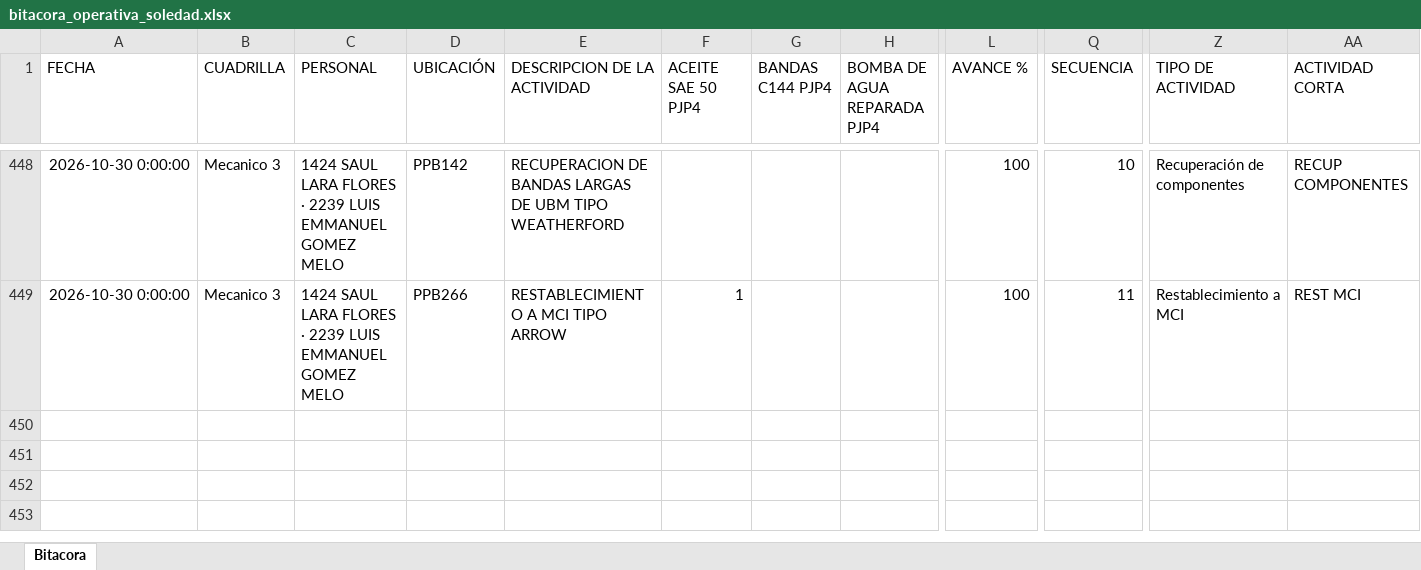
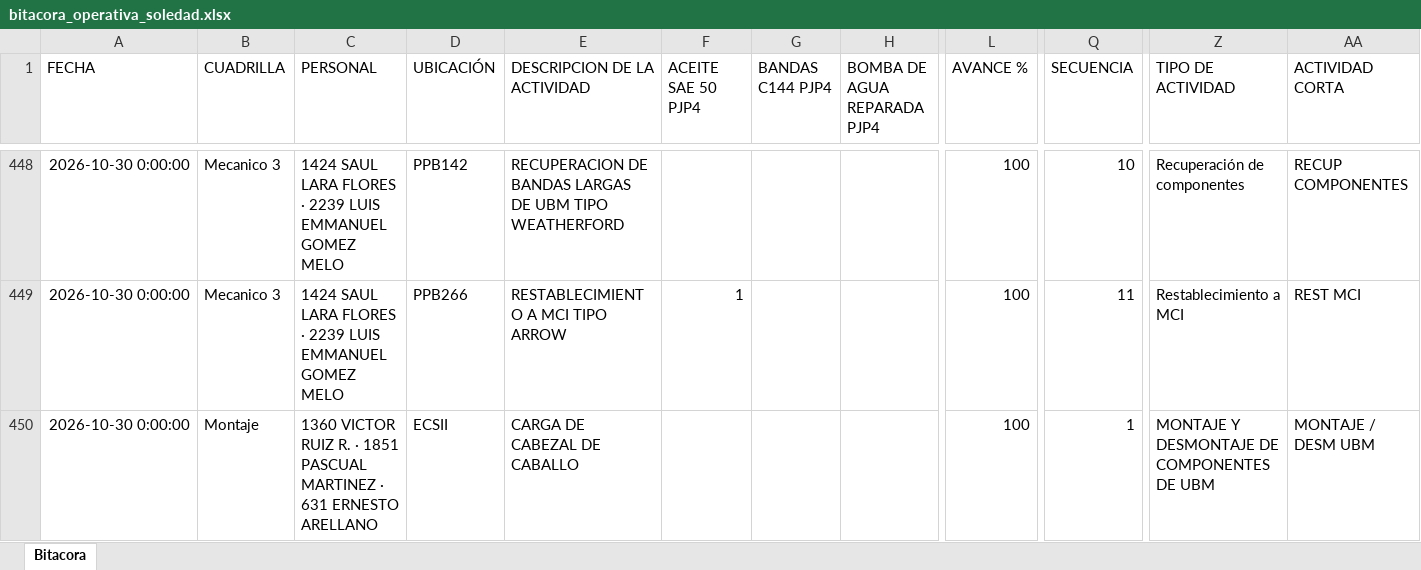
Before and after one commit to Hectorisaac-cloud/soledad-app, an Excel workbook: database/bitacora_operativa_soledad.xlsx, sheet Bitacora, drawn as a sheet; only a part is shown, gaps mark what is left out; values as stored, in another font and other column widths than the file's, no borders; rows hold the shown columns only; the diff names each change by its address in the sheet, - before the commit and + after, or states it on an @@ line.

Commit message:
Respaldo operativo Soledad
Registro de actividad en bitácora. Registros: 449.

```diff
--- a/database/bitacora_operativa_soledad.xlsx (sheet Bitacora)
+++ b/database/bitacora_operativa_soledad.xlsx (sheet Bitacora)
+row 450: 2026-10-30 0:00:00 | Montaje | 1360 VICTOR RUIZ R. · 1851 PASCUAL MARTINEZ · 631 ERNESTO ARELLANO | ECSII | CARGA DE CABEZAL DE CABALLO |  |  |  | 100 | 1 | MONTAJE Y DESMONTAJE DE COMPONENTES DE UBM | MONTAJE / DESM UBM
```
Also changed, not shown: 1 other file.
